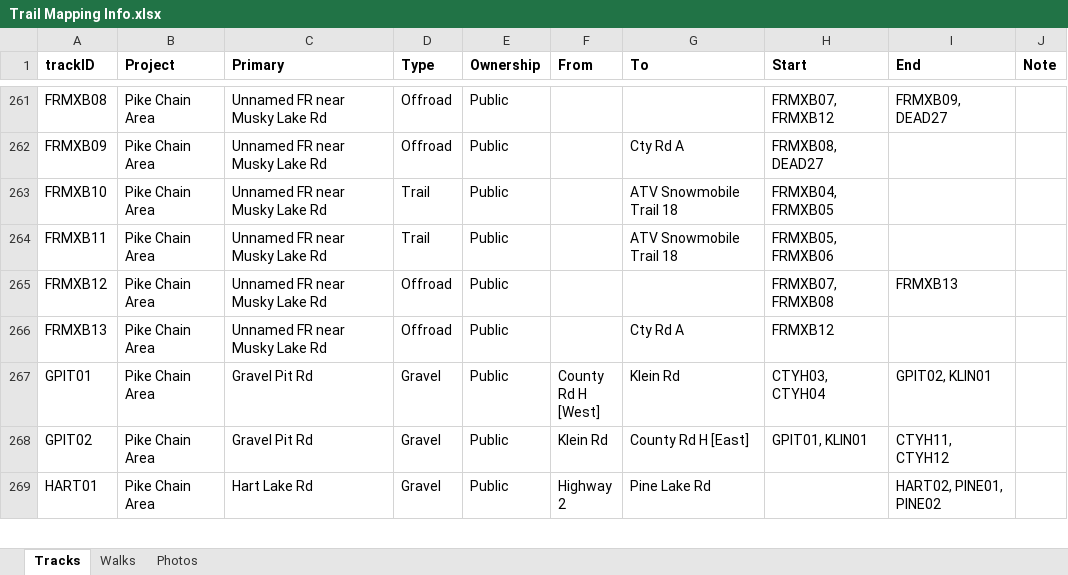
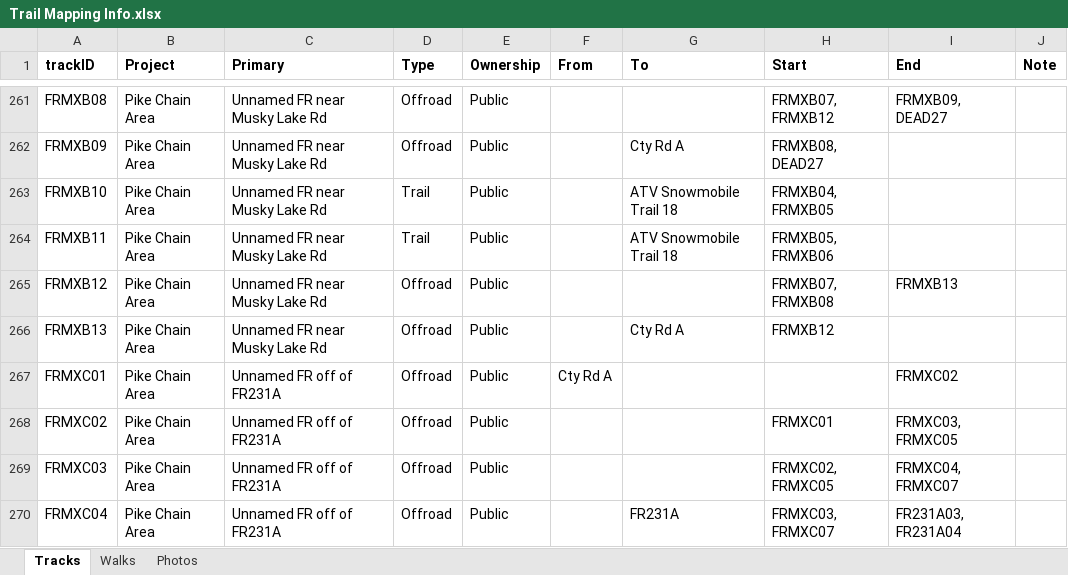
Before and after one commit to droglenc/MAPPING, an Excel workbook: Pike Chain Area/Data/Trail Mapping Info.xlsx, sheet Tracks, drawn as a sheet; only a part is shown, gaps mark what is left out; the shorter side is filled out with more unchanged rows; values as stored, in another font and other column widths than the file's, no borders; the diff covers the shown part only; the diff names each change by its address in the sheet, - before the commit and + after, or states it on an @@ line.

```diff
--- a/Pike Chain Area/Data/Trail Mapping Info.xlsx (sheet Tracks)
+++ b/Pike Chain Area/Data/Trail Mapping Info.xlsx (sheet Tracks)
+row 267: FRMXC01 | Pike Chain Area | Unnamed FR off of FR231A | Offroad | Public | Cty Rd A |  |  | FRMXC02
+row 268: FRMXC02 | Pike Chain Area | Unnamed FR off of FR231A | Offroad | Public |  |  | FRMXC01 | FRMXC03, FRMXC05
+row 269: FRMXC03 | Pike Chain Area | Unnamed FR off of FR231A | Offroad | Public |  |  | FRMXC02, FRMXC05 | FRMXC04, FRMXC07
+row 270: FRMXC04 | Pike Chain Area | Unnamed FR off of FR231A | Offroad | Public |  | FR231A | FRMXC03, FRMXC07 | FR231A03, FR231A04
```
Also changed, not shown: 7 added rows and 5 edited cells elsewhere in this sheet, sheet Photos, 57 other files.
